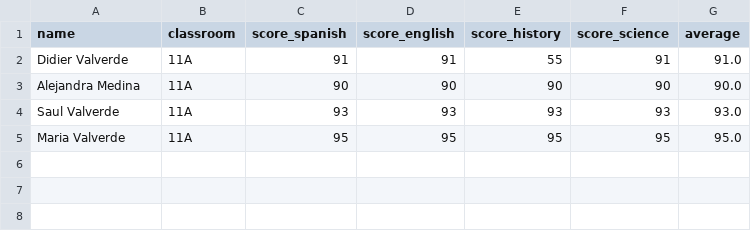
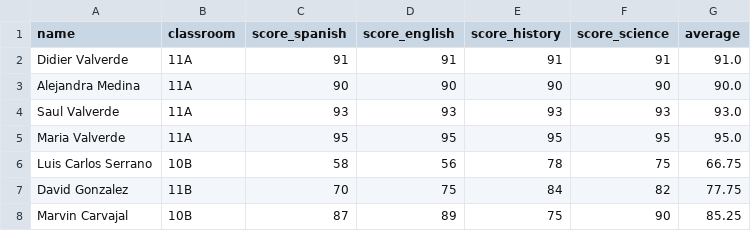
Before and after one commit to Neobot-26/Ejercicios-duad, a CSV file: students_register.csv, drawn as a sheet.

```diff
--- a/students_register.csv
+++ b/students_register.csv
@@ -1,3 +1,3 @@
 name,classroom,score_spanish,score_english,score_history,score_science,average
-Didier Valverde,11A,91,91,55,91,91.0
+Didier Valverde,11A,91,91,91,91,91.0
 Alejandra Medina,11A,90,90,90,90,90.0
@@ -5 +5,4 @@ Saul Valverde,11A,93,93,93,93,93.0
 Maria Valverde,11A,95,95,95,95,95.0
+Luis Carlos Serrano,10B,58,56,78,75,66.75
+David Gonzalez,11B,70,75,84,82,77.75
+Marvin Carvajal,10B,87,89,75,90,85.25
```
Also changed, not shown: 1 other file.
